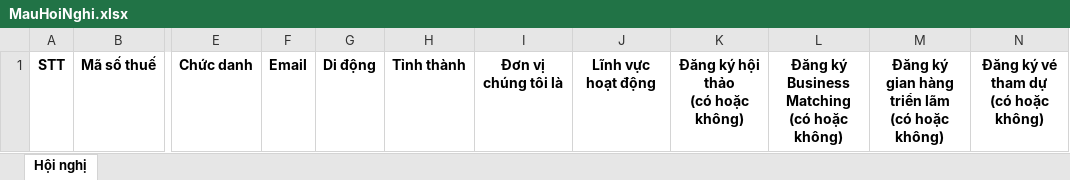
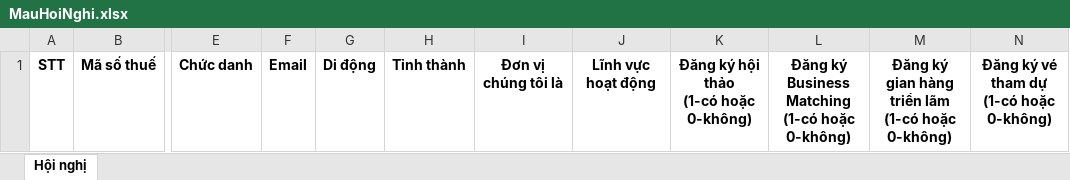
Before and after one commit to thanhan671/Vinasa, an Excel workbook: Vinasa/Content/Files/MauHoiNghi.xlsx, sheet Hội nghị, drawn as a sheet; only a part is shown, gaps mark what is left out; values as stored, in another font and other column widths than the file's, no borders; ↵ is a line break in a cell; the diff names each change by its address in the sheet, - before the commit and + after, or states it on an @@ line.

Commit message:
done project

```diff
--- a/Vinasa/Content/Files/MauHoiNghi.xlsx (sheet Hội nghị)
+++ b/Vinasa/Content/Files/MauHoiNghi.xlsx (sheet Hội nghị)
-K1: Đăng ký hội thảo ↵ (có hoặc không)
+K1: Đăng ký hội thảo ↵ (1-có hoặc 0-không)
-L1: Đăng ký Business Matching ↵ (có hoặc không)
+L1: Đăng ký Business Matching ↵ (1-có hoặc 0-không)
-M1: Đăng ký gian hàng triển lãm ↵ (có hoặc không)
+M1: Đăng ký gian hàng triển lãm ↵ (1-có hoặc 0-không)
-N1: Đăng ký vé tham dự ↵ (có hoặc không)
+N1: Đăng ký vé tham dự ↵ (1-có hoặc 0-không)
```
